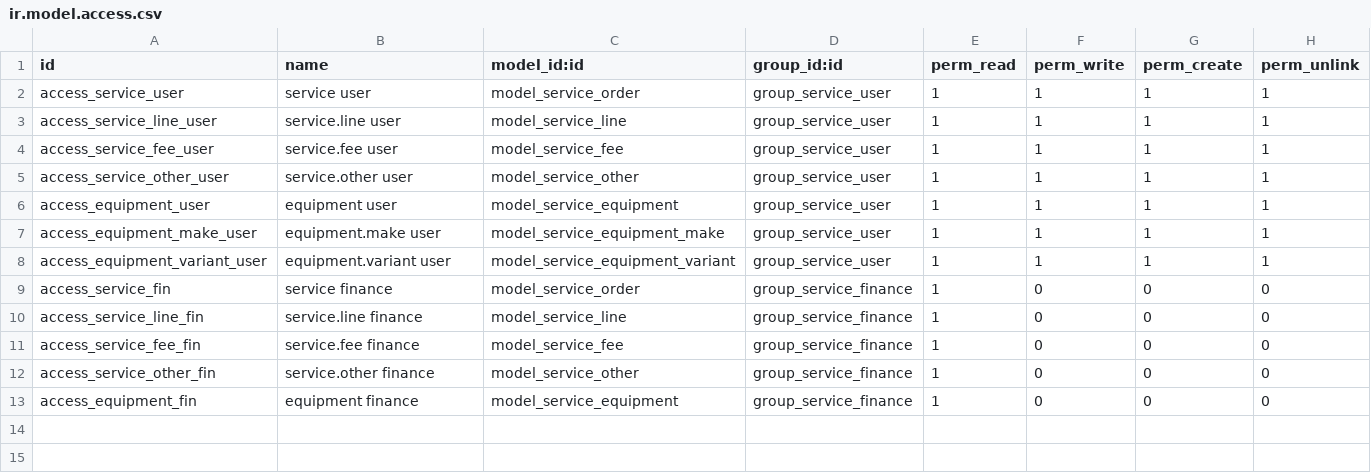
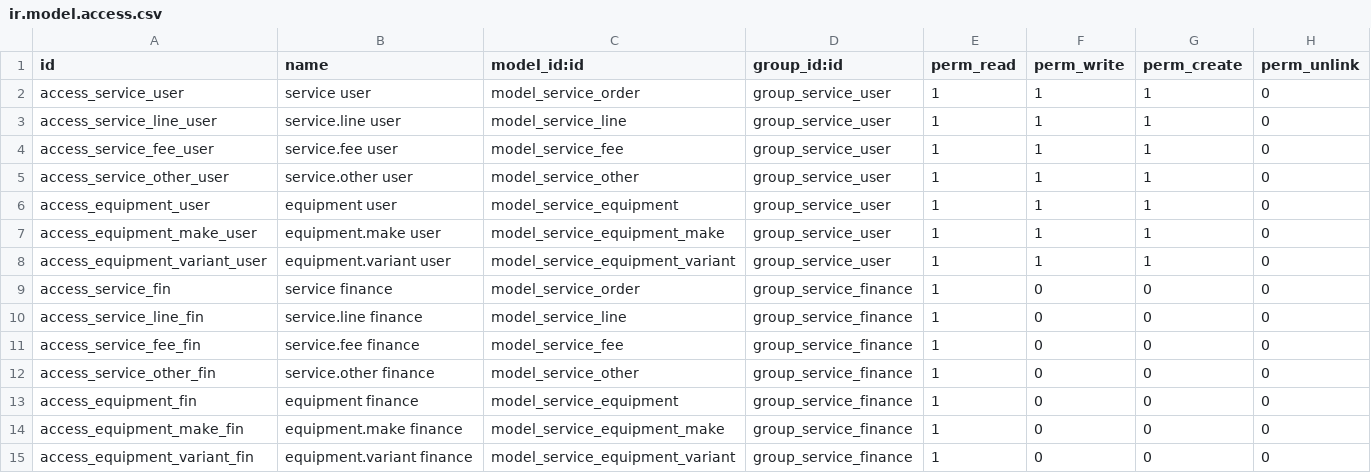
Before and after one commit to dargombesjy/odoo-addons, a CSV file: service/security/ir.model.access.csv, drawn as a sheet.

```diff
--- a/service/security/ir.model.access.csv
+++ b/service/security/ir.model.access.csv
@@ -1,9 +1,9 @@
 id,name,model_id:id,group_id:id,perm_read,perm_write,perm_create,perm_unlink
-access_service_user,service user,model_service_order,group_service_user,1,1,1,1
-access_service_line_user,service.line user,model_service_line,group_service_user,1,1,1,1
-access_service_fee_user,service.fee user,model_service_fee,group_service_user,1,1,1,1
-access_service_other_user,service.other user,model_service_other,group_service_user,1,1,1,1
-access_equipment_user,equipment user,model_service_equipment,group_service_user,1,1,1,1
-access_equipment_make_user,equipment.make user,model_service_equipment_make,group_service_user,1,1,1,1
-access_equipment_variant_user,equipment.variant user,model_service_equipment_variant,group_service_user,1,1,1,1
+access_service_user,service user,model_service_order,group_service_user,1,1,1,0
+access_service_line_user,service.line user,model_service_line,group_service_user,1,1,1,0
+access_service_fee_user,service.fee user,model_service_fee,group_service_user,1,1,1,0
+access_service_other_user,service.other user,model_service_other,group_service_user,1,1,1,0
+access_equipment_user,equipment user,model_service_equipment,group_service_user,1,1,1,0
+access_equipment_make_user,equipment.make user,model_service_equipment_make,group_service_user,1,1,1,0
+access_equipment_variant_user,equipment.variant user,model_service_equipment_variant,group_service_user,1,1,1,0
 access_service_fin,service finance,model_service_order,group_service_finance,1,0,0,0
@@ -13 +13,3 @@ access_service_other_fin,service.other finance,model_service_other,group_service
 access_equipment_fin,equipment finance,model_service_equipment,group_service_finance,1,0,0,0
+access_equipment_make_fin,equipment.make finance,model_service_equipment_make,group_service_finance,1,0,0,0
+access_equipment_variant_fin,equipment.variant finance,model_service_equipment_variant,group_service_finance,1,0,0,0
```
Also changed, not shown: 12 other files.
